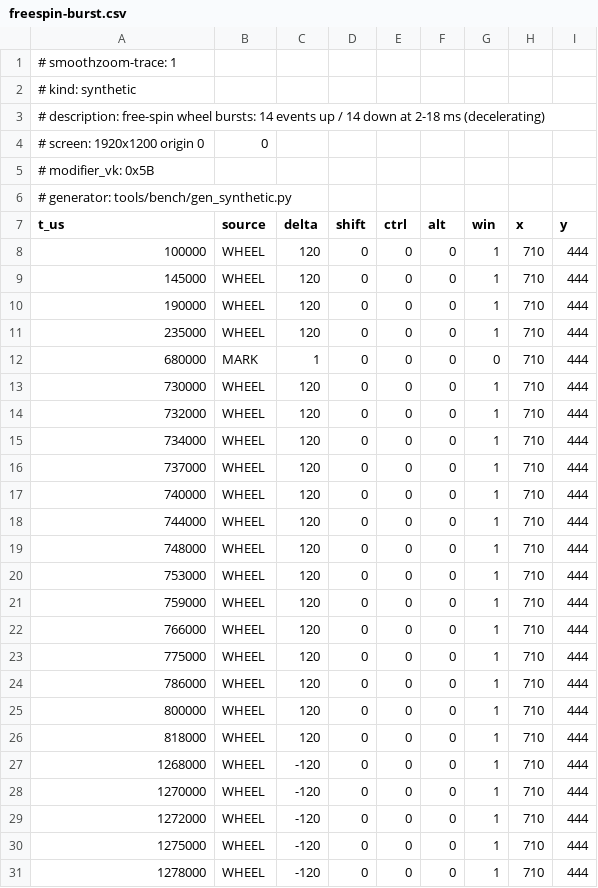
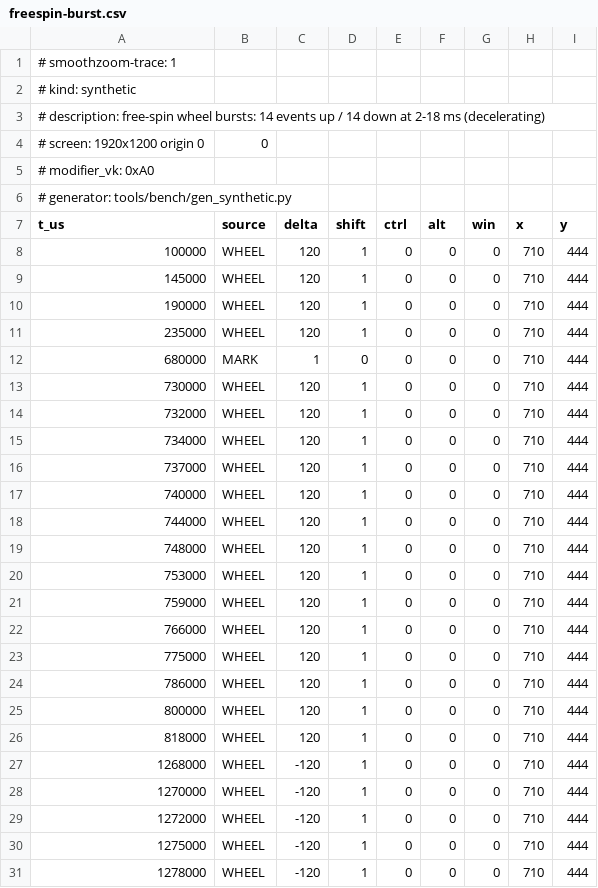
Before and after one commit to mclaurin10/SmoothZoom, a CSV file: bench/traces/synthetic/freespin-burst.csv, drawn as a sheet; only a part is shown; the diff covers the shown part only.

```diff
--- a/bench/traces/synthetic/freespin-burst.csv
+++ b/bench/traces/synthetic/freespin-burst.csv
@@ -4,28 +4,28 @@
 # screen: 1920x1200 origin 0,0
-# modifier_vk: 0x5B
+# modifier_vk: 0xA0
 # generator: tools/bench/gen_synthetic.py
 t_us,source,delta,shift,ctrl,alt,win,x,y
-100000,WHEEL,120,0,0,0,1,710,444
-145000,WHEEL,120,0,0,0,1,710,444
-190000,WHEEL,120,0,0,0,1,710,444
-235000,WHEEL,120,0,0,0,1,710,444
+100000,WHEEL,120,1,0,0,0,710,444
+145000,WHEEL,120,1,0,0,0,710,444
+190000,WHEEL,120,1,0,0,0,710,444
+235000,WHEEL,120,1,0,0,0,710,444
 680000,MARK,1,0,0,0,0,710,444
-730000,WHEEL,120,0,0,0,1,710,444
-732000,WHEEL,120,0,0,0,1,710,444
-734000,WHEEL,120,0,0,0,1,710,444
-737000,WHEEL,120,0,0,0,1,710,444
-740000,WHEEL,120,0,0,0,1,710,444
-744000,WHEEL,120,0,0,0,1,710,444
-748000,WHEEL,120,0,0,0,1,710,444
-753000,WHEEL,120,0,0,0,1,710,444
-759000,WHEEL,120,0,0,0,1,710,444
-766000,WHEEL,120,0,0,0,1,710,444
-775000,WHEEL,120,0,0,0,1,710,444
-786000,WHEEL,120,0,0,0,1,710,444
-800000,WHEEL,120,0,0,0,1,710,444
-818000,WHEEL,120,0,0,0,1,710,444
-1268000,WHEEL,-120,0,0,0,1,710,444
-1270000,WHEEL,-120,0,0,0,1,710,444
-1272000,WHEEL,-120,0,0,0,1,710,444
-1275000,WHEEL,-120,0,0,0,1,710,444
-1278000,WHEEL,-120,0,0,0,1,710,444
+730000,WHEEL,120,1,0,0,0,710,444
+732000,WHEEL,120,1,0,0,0,710,444
+734000,WHEEL,120,1,0,0,0,710,444
+737000,WHEEL,120,1,0,0,0,710,444
+740000,WHEEL,120,1,0,0,0,710,444
+744000,WHEEL,120,1,0,0,0,710,444
+748000,WHEEL,120,1,0,0,0,710,444
+753000,WHEEL,120,1,0,0,0,710,444
+759000,WHEEL,120,1,0,0,0,710,444
+766000,WHEEL,120,1,0,0,0,710,444
+775000,WHEEL,120,1,0,0,0,710,444
+786000,WHEEL,120,1,0,0,0,710,444
+800000,WHEEL,120,1,0,0,0,710,444
+818000,WHEEL,120,1,0,0,0,710,444
+1268000,WHEEL,-120,1,0,0,0,710,444
+1270000,WHEEL,-120,1,0,0,0,710,444
+1272000,WHEEL,-120,1,0,0,0,710,444
+1275000,WHEEL,-120,1,0,0,0,710,444
+1278000,WHEEL,-120,1,0,0,0,710,444
```
Also changed, not shown: 30 edited cells elsewhere in this file, bench/traces/synthetic/detented-sweep.csv, bench/traces/synthetic/touchpad-ptp.csv, 1 other file.
